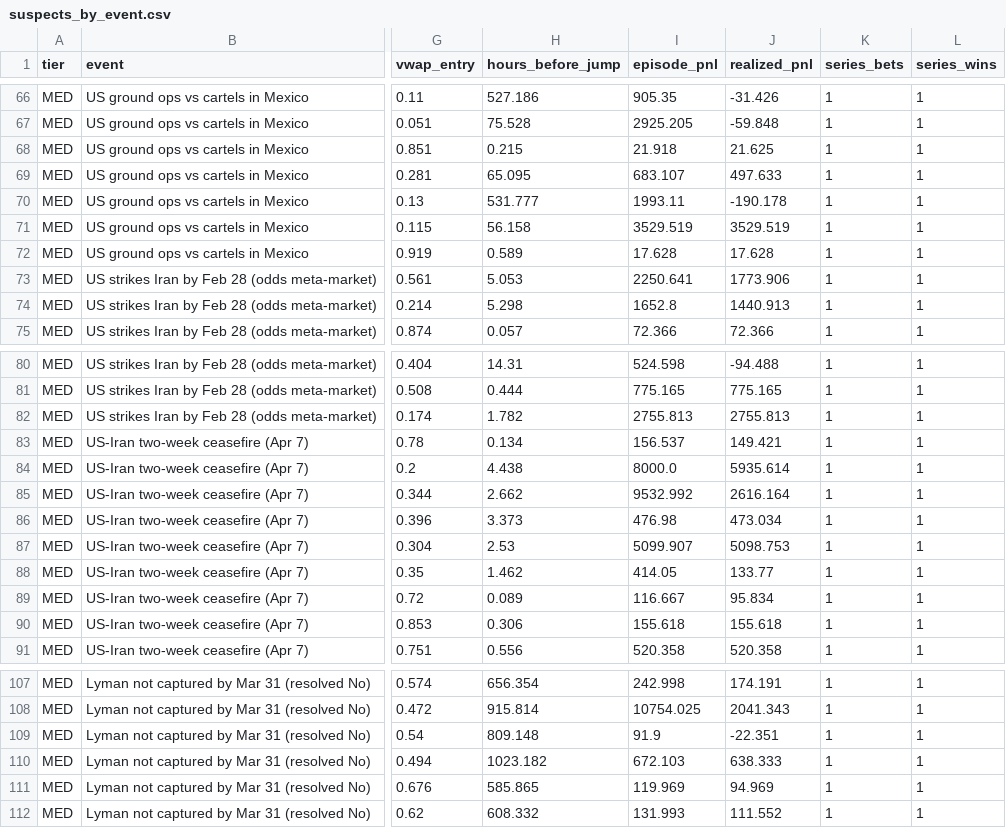
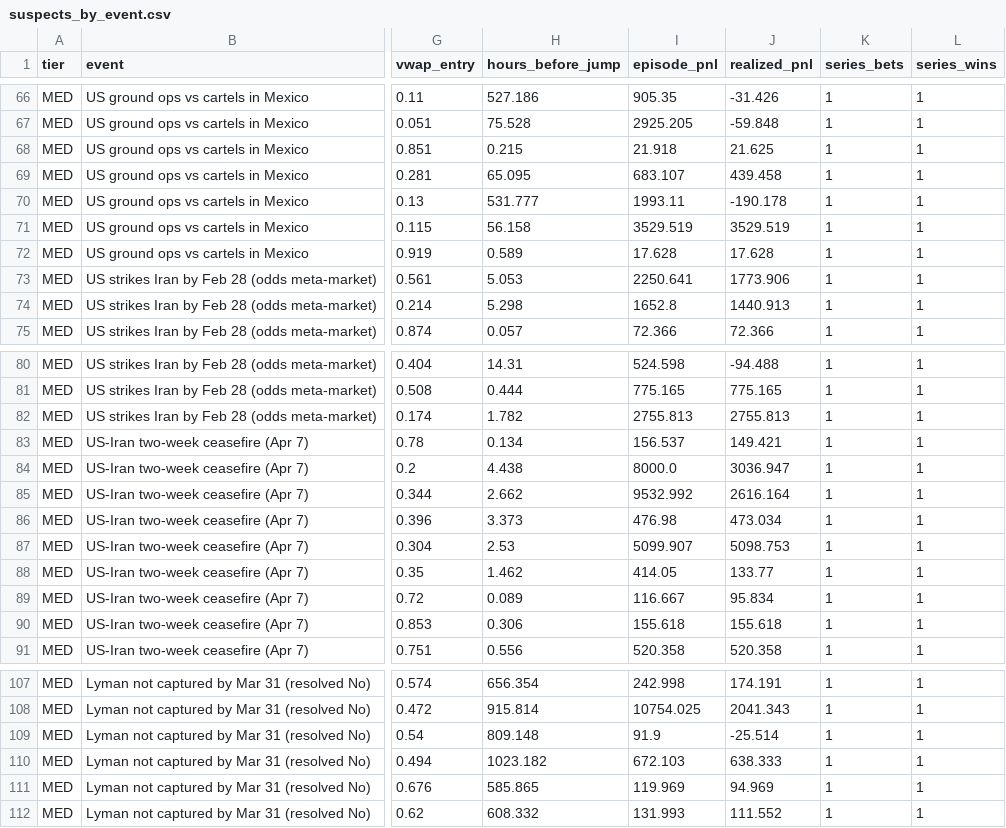
Before and after one commit to 1712n/dn-institute, a CSV file: content/research/market-health/posts/2026-10-12-polymarket-informed-trading/data/suspects_by_event.csv, drawn as a sheet; only a part is shown, gaps mark what is left out; the diff covers the shown part only; the diff names each change by its address in the sheet, - before the commit and + after, or states it on an @@ line.

```diff
--- a/content/research/market-health/posts/2026-10-12-polymarket-informed-trading/data/suspects_by_event.csv
+++ b/content/research/market-health/posts/2026-10-12-polymarket-informed-trading/data/suspects_by_event.csv
-J69 (realized_pnl): 497.633
+J69 (realized_pnl): 439.458
-J84 (realized_pnl): 5935.614
+J84 (realized_pnl): 3036.947
-J109 (realized_pnl): -22.351
+J109 (realized_pnl): -25.514
```
Also changed, not shown: 5 edited cells elsewhere in this file, content/research/market-health/posts/2026-10-12-polymarket-informed-trading/code/inputs/event_analysis.csv, content/research/market-health/posts/2026-10-12-polymarket-informed-trading/data/event_tiers.csv, 9 other files.
